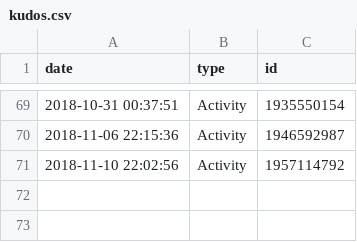
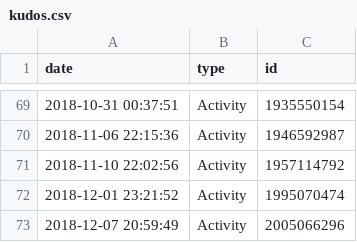
Before and after one commit to gburin/presentations, a CSV file: dia_saude_mental_2018/data/strava_data/kudos.csv, drawn as a sheet; only a part is shown, gaps mark what is left out; the diff names each change by its address in the sheet, - before the commit and + after, or states it on an @@ line.

```diff
--- a/dia_saude_mental_2018/data/strava_data/kudos.csv
+++ b/dia_saude_mental_2018/data/strava_data/kudos.csv
+row 72: 2018-12-01 23:21:52 | Activity | 1995070474
+row 73: 2018-12-07 20:59:49 | Activity | 2005066296
```
Also changed, not shown: dia_saude_mental_2018/data/strava_data/activities.csv, 8 other files.
